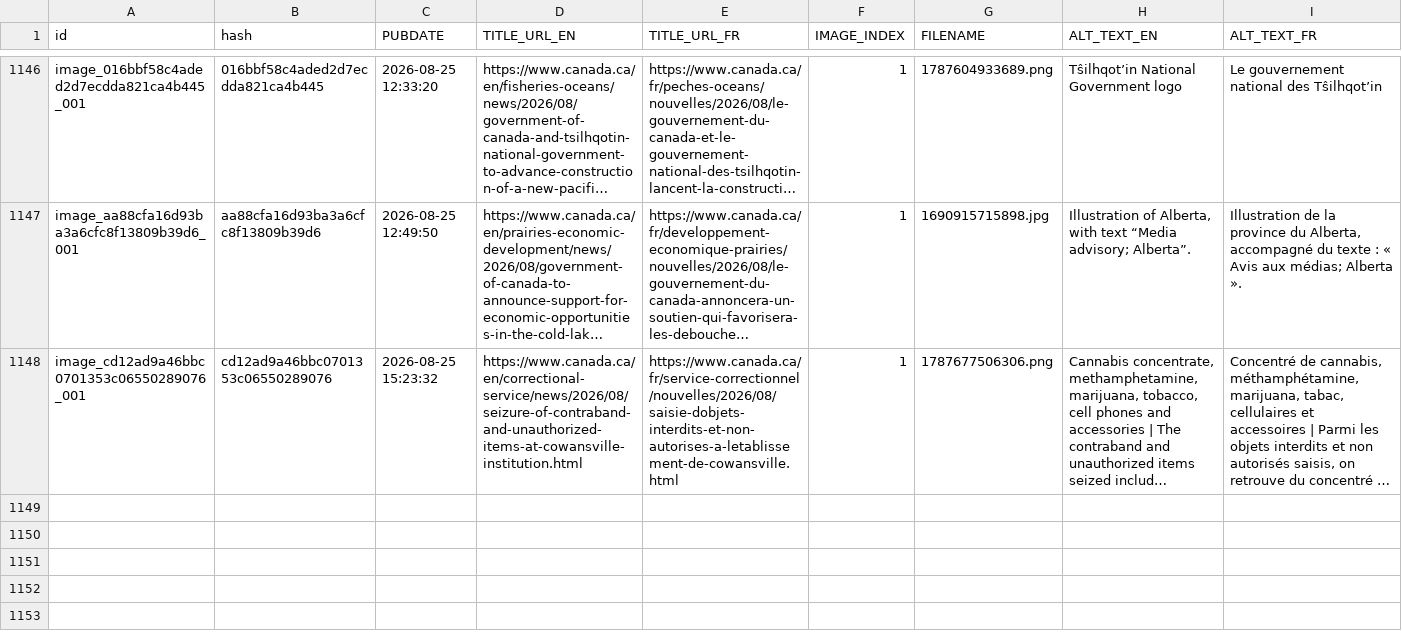
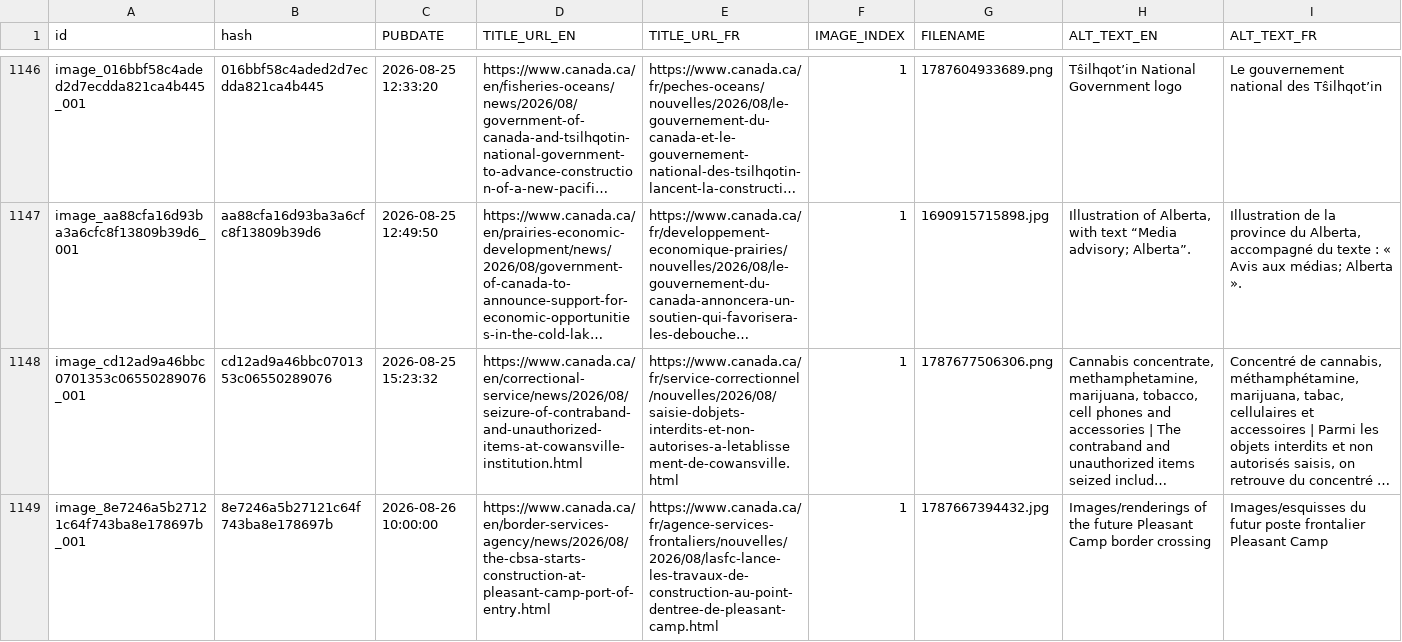
Before and after one commit to PatLittle/GC-News-Nouvelles-GC, a CSV file: combined_news_images.csv, drawn as a sheet; only a part is shown, gaps mark what is left out; long unchanged cells end in …; rows hold the shown columns only; the diff covers the shown part only; the diff names each change by its address in the sheet, - before the commit and + after, or states it on an @@ line.

```diff
--- a/combined_news_images.csv
+++ b/combined_news_images.csv
+row 1149: image_8e7246a5b27121c64f743ba8e178697b_001 | 8e7246a5b27121c64f743ba8e178697b | 2026-08-26 10:00:00 | https://www.canada.ca/en/border-services-agency/news/2026/08/the-cbsa-starts-construction-at-pleasant-camp-port-of-entry.html | https://www.canada.ca/fr/agence-services-frontaliers/nouvelles/2026/08/lasfc-lance-les-travaux-de-construction-au-point-dentree-de-pleasant-camp.html | 1 | 1787667394432.jpg | Images/renderings of the future Pleasant Camp border crossing | Images/esquisses du futur poste frontalier Pleasant Camp
```
Also changed, not shown: 2 added rows elsewhere in this file, 5 other files.
